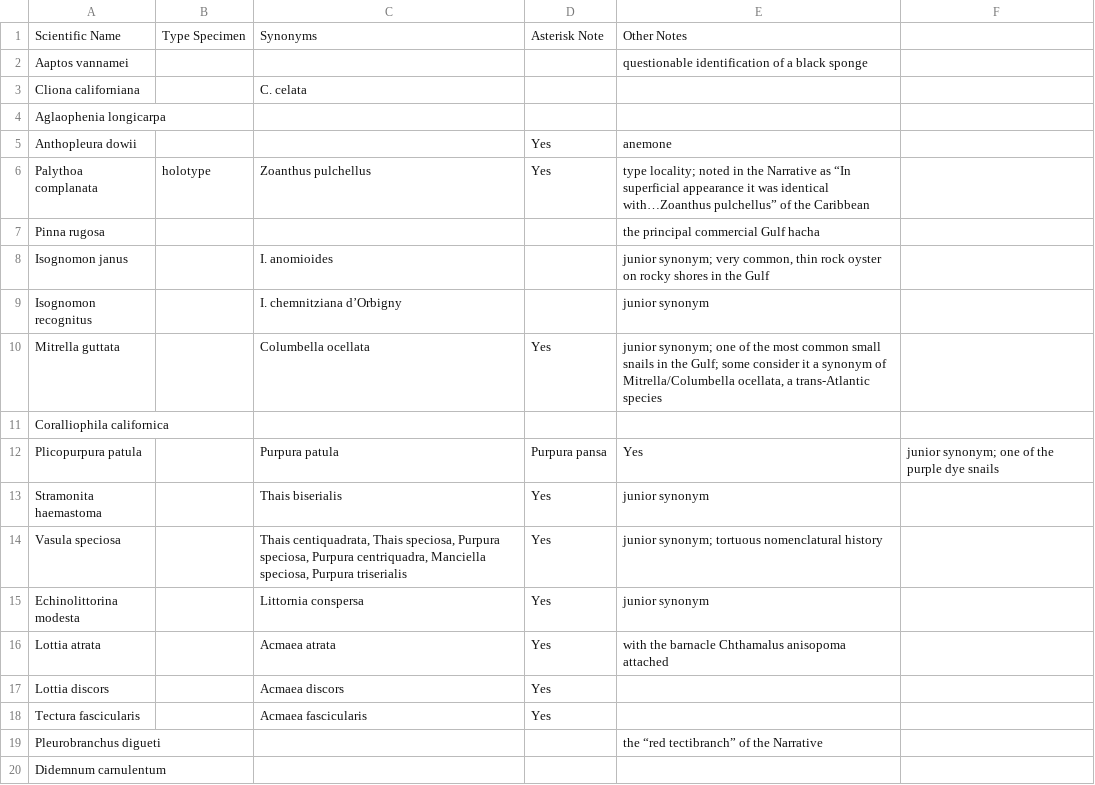
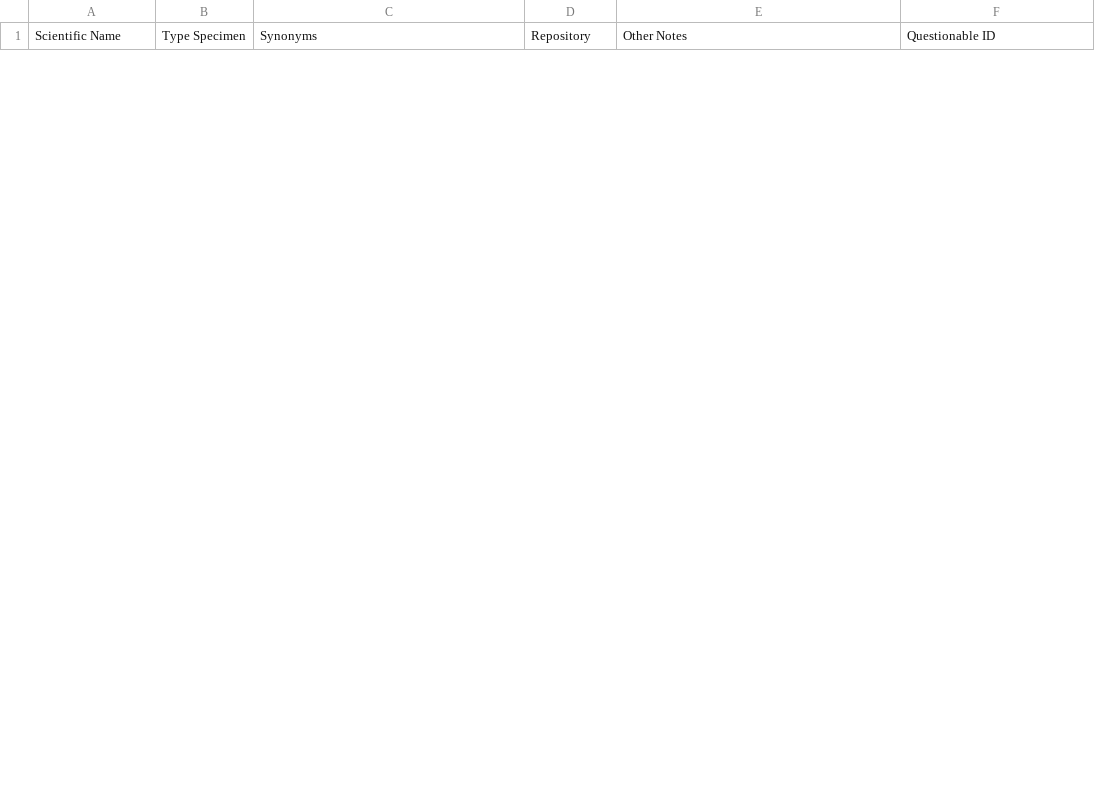
Before and after one commit to sagesteppe/flyer, a CSV file: data-raw/species/Site1.csv, drawn as a sheet; only a part is shown; the diff covers the shown part only.

```diff
--- a/data-raw/species/Site1.csv
+++ b/data-raw/species/Site1.csv
@@ -1,20 +1 @@
-Scientific Name,Type Specimen,Synonyms,Asterisk Note,Other Notes,
-Aaptos vannamei,,,,questionable identification of a black sponge,
-Cliona californiana,,C. celata,,,
-Aglaophenia longicarpa,,,, ,
-Anthopleura dowii,,,Yes,anemone,
-Palythoa complanata,holotype,Zoanthus pulchellus,Yes,type locality; noted in the Narrative as “In superficial appearance it was identical with…Zoanthus pulchellus” of the Caribbean,
-Pinna rugosa,,,,the principal commercial Gulf hacha,
-Isognomon janus,,I. anomioides,,"junior synonym; very common, thin rock oyster on rocky shores in the Gulf",
-Isognomon recognitus,,I. chemnitziana d’Orbigny,,junior synonym,
-Mitrella guttata,,Columbella ocellata,Yes,"junior synonym; one of the most common small snails in the Gulf; some consider it a synonym of Mitrella/Columbella ocellata, a trans-Atlantic species",
-Coralliophila californica,,,, ,
-Plicopurpura patula,,Purpura patula, Purpura pansa,Yes,junior synonym; one of the purple dye snails
-Stramonita haemastoma,,Thais biserialis,Yes,junior synonym,
-Vasula speciosa,,"Thais centiquadrata, Thais speciosa, Purpura speciosa, Purpura centriquadra, Manciella speciosa, Purpura triserialis",Yes,junior synonym; tortuous nomenclatural history,
-Echinolittorina modesta,,Littornia conspersa,Yes,junior synonym,
-Lottia atrata,,Acmaea atrata,Yes,with the barnacle Chthamalus anisopoma attached,
-Lottia discors,,Acmaea discors,Yes,,
-Tectura fascicularis,,Acmaea fascicularis,Yes,,
-Pleurobranchus digueti,,,,the “red tectibranch” of the Narrative,
-Didemnum carnulentum,,,, ,
+Scientific Name,Type Specimen,Synonyms,Repository,Other Notes,Questionable ID
```
Also changed, not shown: 4 added rows and 38 removed rows elsewhere in this file, data-raw/species/Site2.csv, data-raw/species/Site3.csv, 7 other files.
